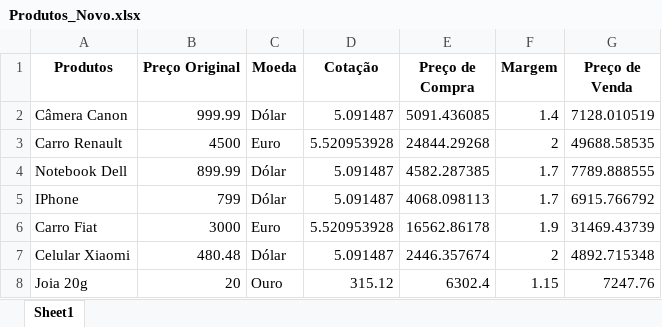
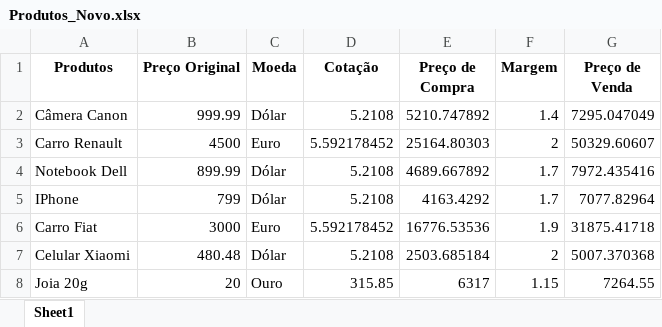
Before and after one commit to gabrielhdsg/web-automation, an Excel workbook: Produtos_Novo.xlsx, sheet Sheet1, drawn as a sheet; values as stored, in another font and other column widths than the file's, no borders; the diff names each change by its address in the sheet, - before the commit and + after, or states it on an @@ line.

Commit message:
values.py creation

```diff
--- a/Produtos_Novo.xlsx (sheet Sheet1)
+++ b/Produtos_Novo.xlsx (sheet Sheet1)
-D2 (Cotação): 5.091487
+D2 (Cotação): 5.2108
-E2 (Preço de Compra): 5091.436085
+E2 (Preço de Compra): 5210.747892
-G2 (Preço de Venda): 7128.010519
+G2 (Preço de Venda): 7295.047049
-D3 (Cotação): 5.520953928
+D3 (Cotação): 5.592178452
-E3 (Preço de Compra): 24844.29268
+E3 (Preço de Compra): 25164.80303
-G3 (Preço de Venda): 49688.58535
+G3 (Preço de Venda): 50329.60607
-D4:D5 (Cotação): 5.091487
+D4:D5 (Cotação): 5.2108
-E4 (Preço de Compra): 4582.287385
+E4 (Preço de Compra): 4689.667892
-G4 (Preço de Venda): 7789.888555
+G4 (Preço de Venda): 7972.435416
-E5 (Preço de Compra): 4068.098113
+E5 (Preço de Compra): 4163.4292
-G5 (Preço de Venda): 6915.766792
+G5 (Preço de Venda): 7077.82964
-D6 (Cotação): 5.520953928
+D6 (Cotação): 5.592178452
-E6 (Preço de Compra): 16562.86178
+E6 (Preço de Compra): 16776.53536
-G6 (Preço de Venda): 31469.43739
+G6 (Preço de Venda): 31875.41718
-D7 (Cotação): 5.091487
+D7 (Cotação): 5.2108
-E7 (Preço de Compra): 2446.357674
+E7 (Preço de Compra): 2503.685184
-G7 (Preço de Venda): 4892.715348
+G7 (Preço de Venda): 5007.370368
-D8 (Cotação): 315.12
+D8 (Cotação): 315.85
-E8 (Preço de Compra): 6302.4
+E8 (Preço de Compra): 6317
-G8 (Preço de Venda): 7247.76
+G8 (Preço de Venda): 7264.55
```
Also changed, not shown: 2 other files.
